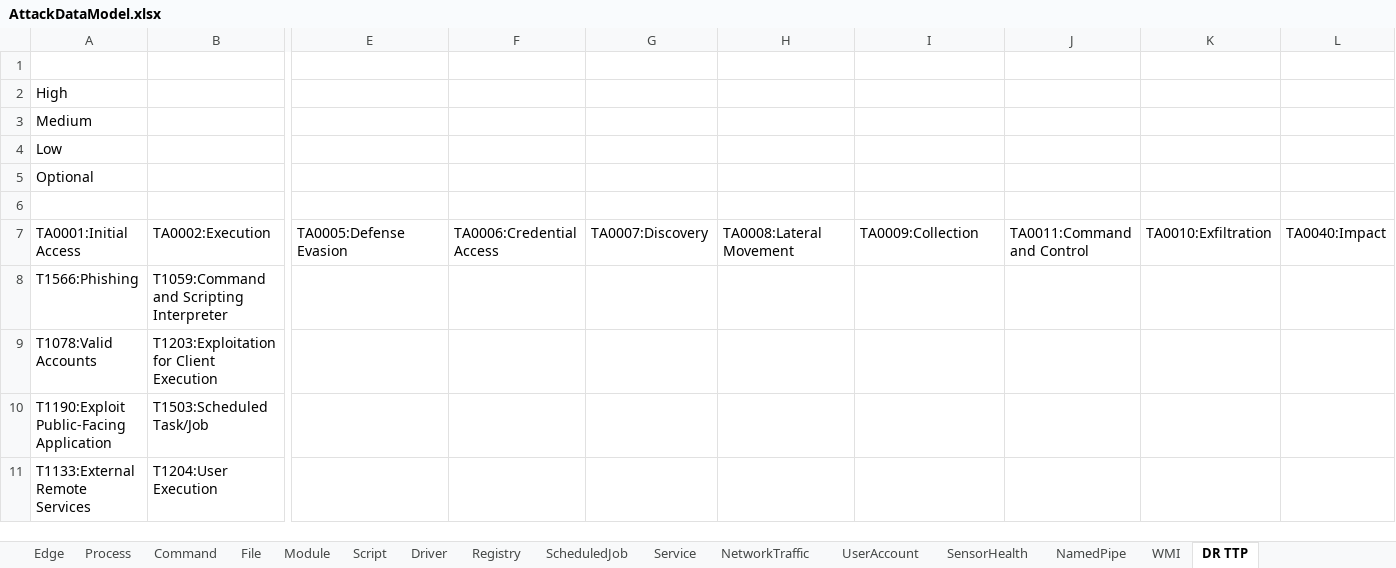
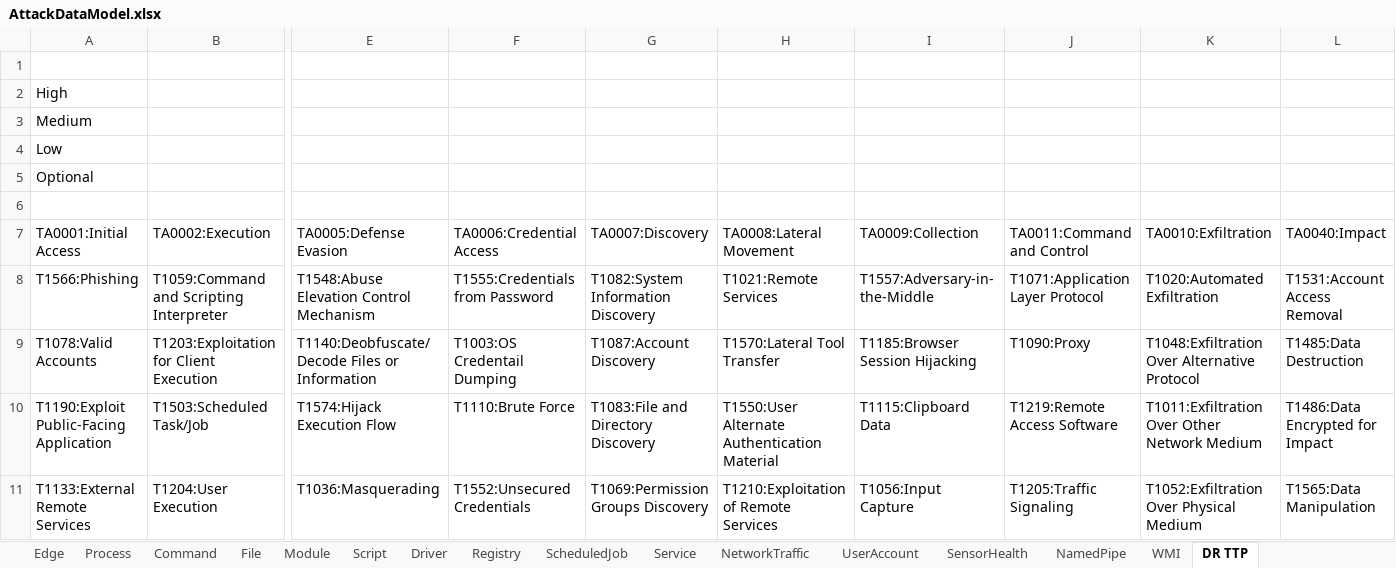
Before and after one commit to Redline-K/EndPointSecurity, an Excel workbook: windows/AttackDataModel.xlsx, sheet DR TTP, drawn as a sheet; only a part is shown, gaps mark what is left out; values as stored, in another font and other column widths than the file's, no cell formats; the diff covers the shown part only; the diff names each change by its address in the sheet, - before the commit and + after, or states it on an @@ line.

Commit message:
alter

```diff
--- a/windows/AttackDataModel.xlsx (sheet DR TTP)
+++ b/windows/AttackDataModel.xlsx (sheet DR TTP)
-E8 (TA0005:Defense Evasion): (empty)
+E8 (TA0005:Defense Evasion): T1548:Abuse Elevation Control Mechanism
-F8 (TA0006:Credential Access): (empty)
+F8 (TA0006:Credential Access): T1555:Credentials from Password
-G8 (TA0007:Discovery): (empty)
+G8 (TA0007:Discovery): T1082:System Information Discovery
-H8 (TA0008:Lateral Movement): (empty)
+H8 (TA0008:Lateral Movement): T1021:Remote Services
-I8 (TA0009:Collection): (empty)
+I8 (TA0009:Collection): T1557:Adversary-in-the-Middle
-J8 (TA0011:Command and Control): (empty)
+J8 (TA0011:Command and Control): T1071:Application Layer Protocol
-K8 (TA0010:Exfiltration): (empty)
+K8 (TA0010:Exfiltration): T1020:Automated Exfiltration
-L8 (TA0040:Impact): (empty)
+L8 (TA0040:Impact): T1531:Account Access Removal
-E9 (TA0005:Defense Evasion): (empty)
+E9 (TA0005:Defense Evasion): T1140:Deobfuscate/Decode Files or Information
-F9 (TA0006:Credential Access): (empty)
+F9 (TA0006:Credential Access): T1003:OS Credentail Dumping
-G9 (TA0007:Discovery): (empty)
+G9 (TA0007:Discovery): T1087:Account Discovery
-H9 (TA0008:Lateral Movement): (empty)
+H9 (TA0008:Lateral Movement): T1570:Lateral Tool Transfer
-I9 (TA0009:Collection): (empty)
+I9 (TA0009:Collection): T1185:Browser Session Hijacking
-J9 (TA0011:Command and Control): (empty)
+J9 (TA0011:Command and Control): T1090:Proxy
-K9 (TA0010:Exfiltration): (empty)
+K9 (TA0010:Exfiltration): T1048:Exfiltration Over Alternative Protocol
-L9 (TA0040:Impact): (empty)
+L9 (TA0040:Impact): T1485:Data Destruction
-E10 (TA0005:Defense Evasion): (empty)
+E10 (TA0005:Defense Evasion): T1574:Hijack Execution Flow
-F10 (TA0006:Credential Access): (empty)
+F10 (TA0006:Credential Access): T1110:Brute Force
-G10 (TA0007:Discovery): (empty)
+G10 (TA0007:Discovery): T1083:File and Directory Discovery
-H10 (TA0008:Lateral Movement): (empty)
+H10 (TA0008:Lateral Movement): T1550:User Alternate Authentication Material
-I10 (TA0009:Collection): (empty)
+I10 (TA0009:Collection): T1115:Clipboard Data
-J10 (TA0011:Command and Control): (empty)
+J10 (TA0011:Command and Control): T1219:Remote Access Software
-K10 (TA0010:Exfiltration): (empty)
+K10 (TA0010:Exfiltration): T1011:Exfiltration Over Other Network Medium
-L10 (TA0040:Impact): (empty)
+L10 (TA0040:Impact): T1486:Data Encrypted for Impact
-E11 (TA0005:Defense Evasion): (empty)
+E11 (TA0005:Defense Evasion): T1036:Masquerading
-F11 (TA0006:Credential Access): (empty)
+F11 (TA0006:Credential Access): T1552:Unsecured Credentials
-G11 (TA0007:Discovery): (empty)
+G11 (TA0007:Discovery): T1069:Permission Groups Discovery
-H11 (TA0008:Lateral Movement): (empty)
+H11 (TA0008:Lateral Movement): T1210:Exploitation of Remote Services
-I11 (TA0009:Collection): (empty)
+I11 (TA0009:Collection): T1056:Input Capture
-J11 (TA0011:Command and Control): (empty)
+J11 (TA0011:Command and Control): T1205:Traffic Signaling
-K11 (TA0010:Exfiltration): (empty)
+K11 (TA0010:Exfiltration): T1052:Exfiltration Over Physical Medium
-L11 (TA0040:Impact): (empty)
+L11 (TA0040:Impact): T1565:Data Manipulation
```
Also changed, not shown: 25 added rows, 9 removed rows and 45 edited cells elsewhere in this sheet, cell formats.
